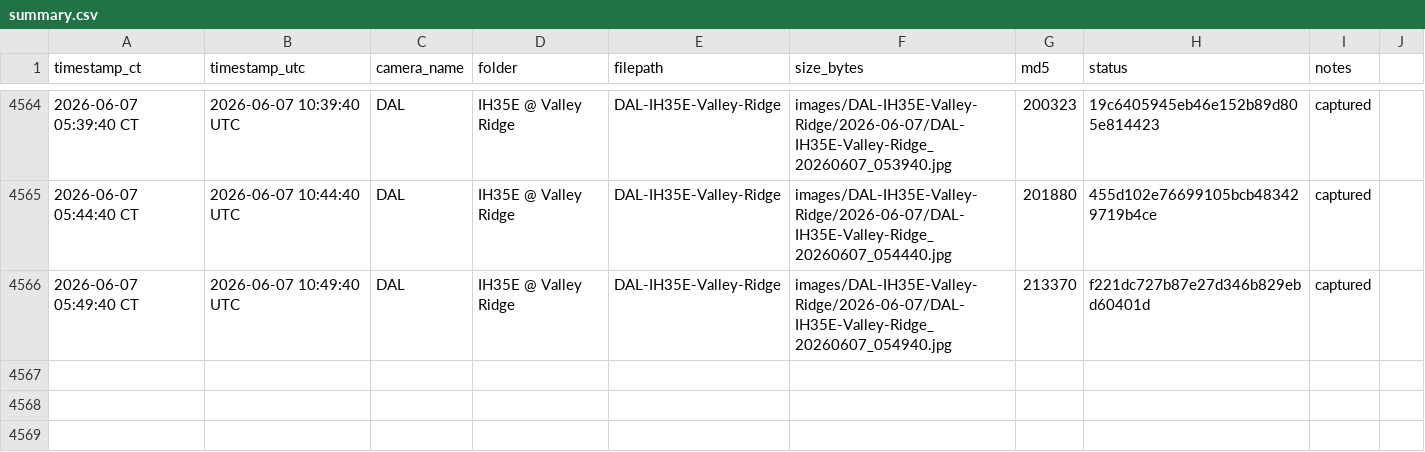
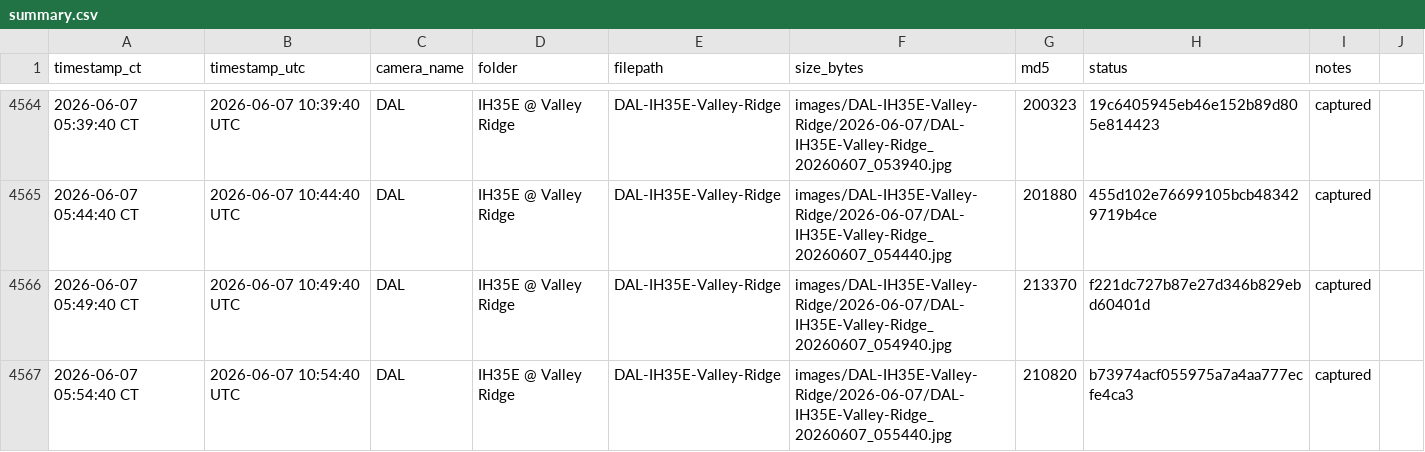
Before and after one commit to aifornsb/txdot-cameras, a CSV file: summary.csv, drawn as a sheet; only a part is shown, gaps mark what is left out; the diff names each change by its address in the sheet, - before the commit and + after, or states it on an @@ line.

Commit message:
IH35E Valley Ridge — 2026-06-07 10:54 UTC

```diff
--- a/summary.csv
+++ b/summary.csv
+row 4567: 2026-06-07 05:54:40 CT | 2026-06-07 10:54:40 UTC | DAL | IH35E @ Valley Ridge | DAL-IH35E-Valley-Ridge | images/DAL-IH35E-Valley-Ridge/2026-06-07/DAL-IH35E-Valley-Ridge_20260607_055440.jpg | 210820 | b73974acf055975a7a4aa777ecfe4ca3 | captured
```
Also changed, not shown: 1 other file.
